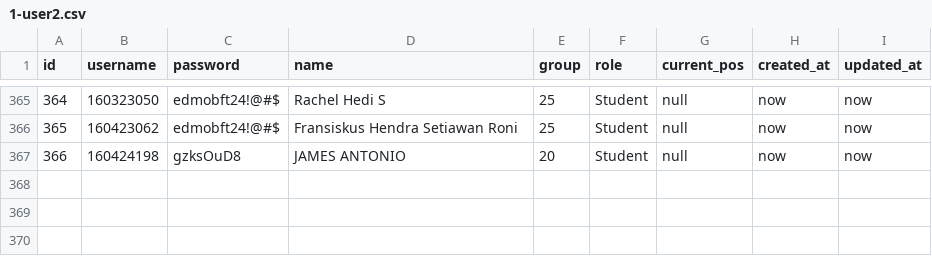
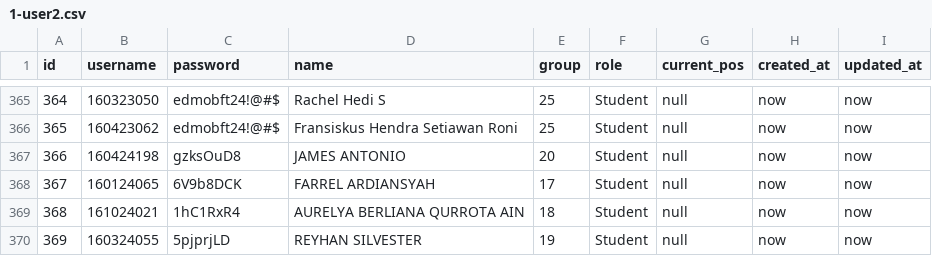
Before and after one commit to alexanderkenrick/Web-Engineering-Tour-MOB-FT-2024, a CSV file: database/data/1-user2.csv, drawn as a sheet; only a part is shown, gaps mark what is left out; the diff names each change by its address in the sheet, - before the commit and + after, or states it on an @@ line.

Commit message:
Update 1-user2.csv

```diff
--- a/database/data/1-user2.csv
+++ b/database/data/1-user2.csv
+row 368: 367 | 160124065 | 6V9b8DCK | FARREL ARDIANSYAH | 17 | Student | null | now | now
+row 369: 368 | 161024021 | 1hC1RxR4 | AURELYA BERLIANA QURROTA AIN | 18 | Student | null | now | now
+row 370: 369 | 160324055 | 5pjprjLD | REYHAN SILVESTER | 19 | Student | null | now | now
```
